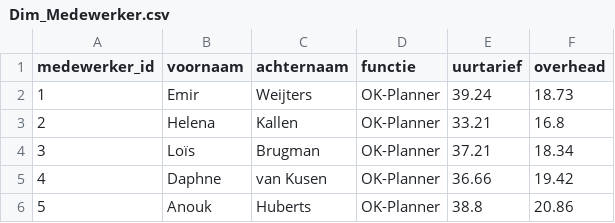
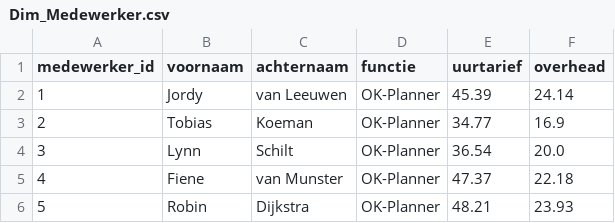
Before and after one commit to Boomstreek/StudieFontys, a CSV file: Sem02/Challenge01/IndividueelProject_1b/03 Realisation/MockData/script/data_output/Dim_Medewerker.csv, drawn as a sheet.

```diff
--- a/Sem02/Challenge01/IndividueelProject_1b/03 Realisation/MockData/script/data_output/Dim_Medewerker.csv
+++ b/Sem02/Challenge01/IndividueelProject_1b/03 Realisation/MockData/script/data_output/Dim_Medewerker.csv
@@ -1,6 +1,6 @@
 medewerker_id,voornaam,achternaam,functie,uurtarief,overhead
-1,Emir,Weijters,OK-Planner,39.24,18.73
-2,Helena,Kallen,OK-Planner,33.21,16.8
-3,Loïs,Brugman,OK-Planner,37.21,18.34
-4,Daphne,van Kusen,OK-Planner,36.66,19.42
-5,Anouk,Huberts,OK-Planner,38.8,20.86
+1,Jordy,van Leeuwen,OK-Planner,45.39,24.14
+2,Tobias,Koeman,OK-Planner,34.77,16.9
+3,Lynn,Schilt,OK-Planner,36.54,20.0
+4,Fiene,van Munster,OK-Planner,47.37,22.18
+5,Robin,Dijkstra,OK-Planner,48.21,23.93
```
Also changed, not shown: Sem02/Challenge01/IndividueelProject_1b/03 Realisation/MockData/script/data_output/Dim_Belpoging.csv, Sem02/Challenge01/IndividueelProject_1b/03 Realisation/MockData/script/data_output/Dim_Patient.csv, 13 other files.
